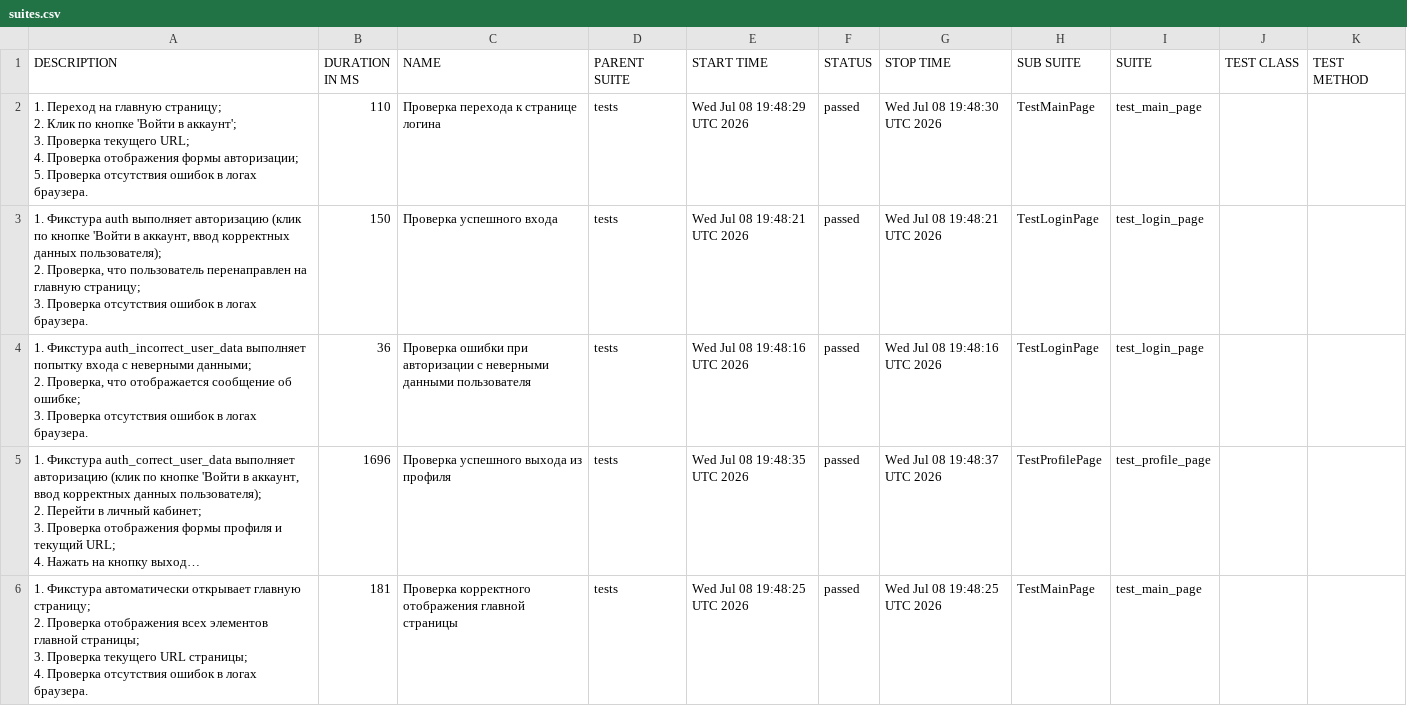
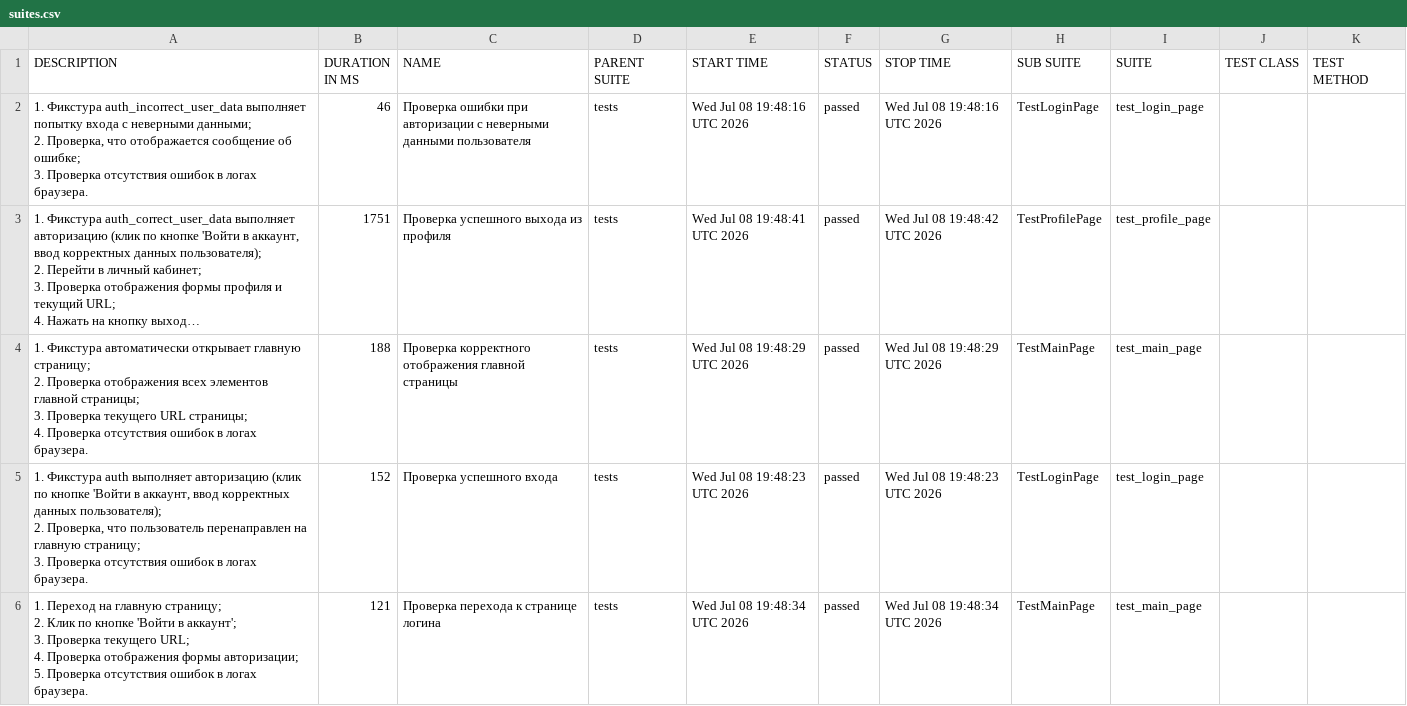
Before and after one commit to ParamonovMO/stellarburgers-tests, a CSV file: data/suites.csv, drawn as a sheet; long unchanged cells end in …; removed rows and columns are numbered as before the commit, all else as after; ↵ is a line break in a cell; the diff names each change by its address in the sheet, - before the commit and + after, or states it on an @@ line.

```diff
--- a/data/suites.csv
+++ b/data/suites.csv
-row 2: 1. Переход на главную страницу; ↵ 2. Клик по кнопке 'Войти в аккаунт'; ↵ 3. Проверка текущего URL; ↵ 4. Проверка отображения формы авторизации; ↵ 5. Проверка отсутствия ошибок в логах браузера. | 110 | Проверка перехода к странице логина | tests | Wed Jul 08 19:48:29 UTC 2026 | passed | Wed Jul 08 19:48:30 UTC 2026 | TestMainPage | test_main_page
-row 3: 1. Фикстура auth выполняет авторизацию (клик по кнопке 'Войти в аккаунт, ввод корректных данных пользователя); ↵ 2. Проверка, что пользователь перенаправлен на главную страницу; ↵ 3. Проверка отсутствия ошибок в логах браузера. | 150 | Проверка успешного входа | tests | Wed Jul 08 19:48:21 UTC 2026 | passed | Wed Jul 08 19:48:21 UTC 2026 | TestLoginPage | test_login_page
-B2 (DURATION IN MS): 36
+B2 (DURATION IN MS): 46
-B3 (DURATION IN MS): 1696
+B3 (DURATION IN MS): 1751
-E3 (START TIME): Wed Jul 08 19:48:35 UTC 2026
+E3 (START TIME): Wed Jul 08 19:48:41 UTC 2026
-G3 (STOP TIME): Wed Jul 08 19:48:37 UTC 2026
+G3 (STOP TIME): Wed Jul 08 19:48:42 UTC 2026
-B4 (DURATION IN MS): 181
+B4 (DURATION IN MS): 188
-E4 (START TIME): Wed Jul 08 19:48:25 UTC 2026
+E4 (START TIME): Wed Jul 08 19:48:29 UTC 2026
-G4 (STOP TIME): Wed Jul 08 19:48:25 UTC 2026
+G4 (STOP TIME): Wed Jul 08 19:48:29 UTC 2026
+row 5: 1. Фикстура auth выполняет авторизацию (клик по кнопке 'Войти в аккаунт, ввод корректных данных пользователя); ↵ 2. Проверка, что пользователь перенаправлен на главную страницу; ↵ 3. Проверка отсутствия ошибок в логах браузера. | 152 | Проверка успешного входа | tests | Wed Jul 08 19:48:23 UTC 2026 | passed | Wed Jul 08 19:48:23 UTC 2026 | TestLoginPage | test_login_page
+row 6: 1. Переход на главную страницу; ↵ 2. Клик по кнопке 'Войти в аккаунт'; ↵ 3. Проверка текущего URL; ↵ 4. Проверка отображения формы авторизации; ↵ 5. Проверка отсутствия ошибок в логах браузера. | 121 | Проверка перехода к странице логина | tests | Wed Jul 08 19:48:34 UTC 2026 | passed | Wed Jul 08 19:48:34 UTC 2026 | TestMainPage | test_main_page
```
Also changed, not shown: 24 other files.
